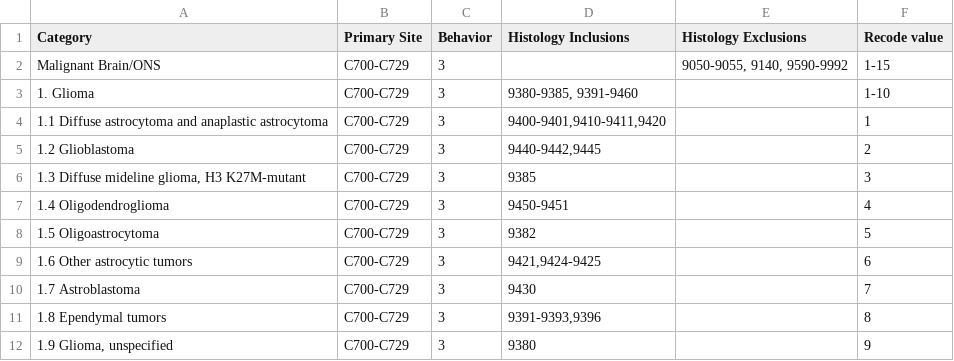
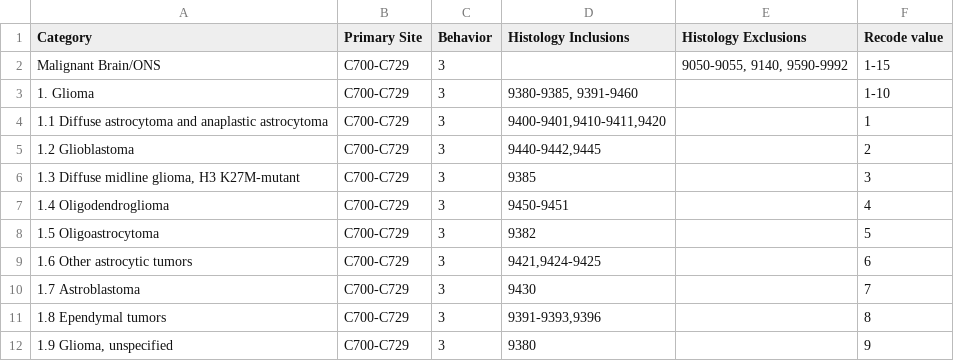
Before and after one commit to imsweb/algorithms, a CSV file: src/main/resources/braincnsrecode/brain-cnsrecode-2020revision.csv, drawn as a sheet; only a part is shown.

Commit message:
Fixed spelling error.

```diff
--- a/src/main/resources/braincnsrecode/brain-cnsrecode-2020revision.csv
+++ b/src/main/resources/braincnsrecode/brain-cnsrecode-2020revision.csv
@@ -5,3 +5,3 @@ Malignant Brain/ONS,C700-C729,3,,"9050-9055, 9140, 9590-9992",1-15
 1.2 Glioblastoma,C700-C729,3,"9440-9442,9445",,2
-"1.3 Diffuse mideline glioma, H3 K27M-mutant",C700-C729,3,9385,,3
+"1.3 Diffuse midline glioma, H3 K27M-mutant",C700-C729,3,9385,,3
 1.4 Oligodendroglioma,C700-C729,3,9450-9451,,4
```
